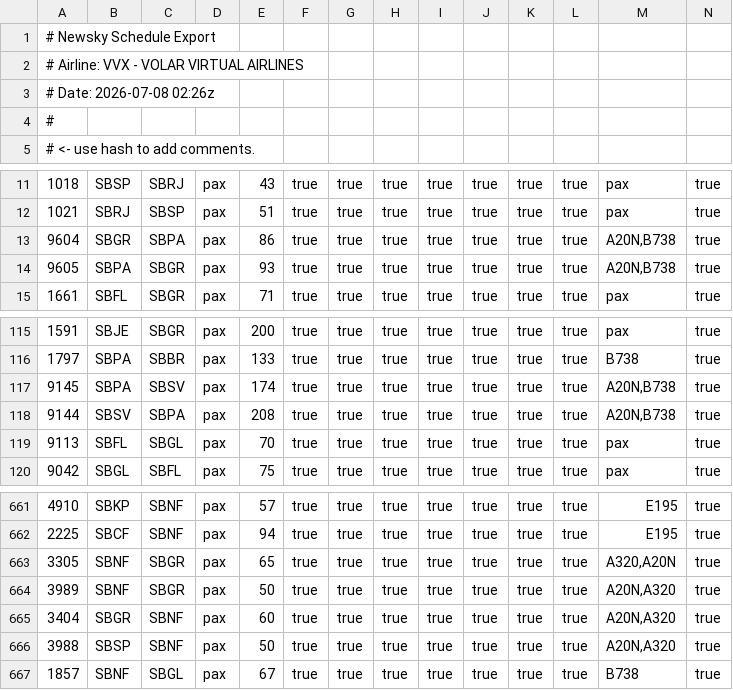
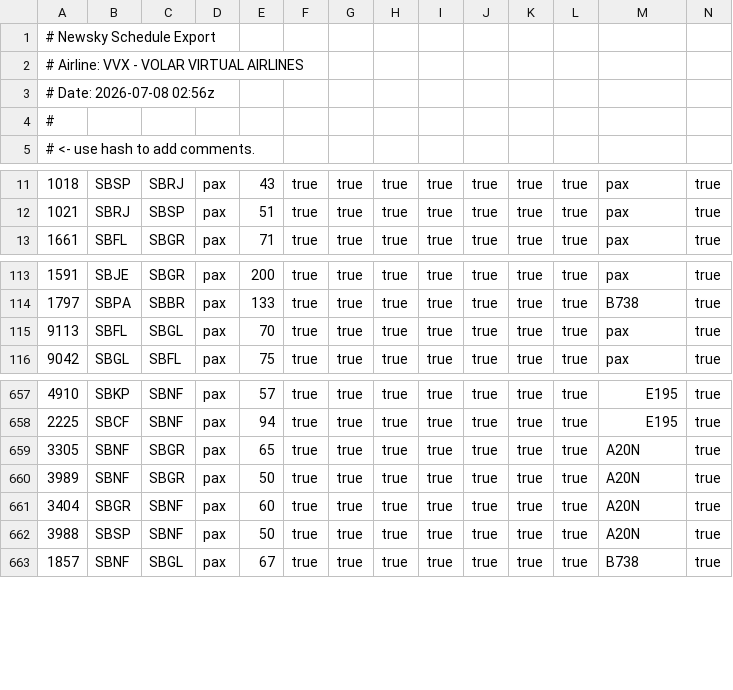
Before and after one commit to VolarVirtualAirlines/volarvirtualairlines-website, a CSV file: assets/data/routes.csv, drawn as a sheet; only a part is shown, gaps mark what is left out; removed rows and columns are numbered as before the commit, all else as after; the diff names each change by its address in the sheet, - before the commit and + after, or states it on an @@ line.

Commit message:
Add files via upload

```diff
--- a/assets/data/routes.csv
+++ b/assets/data/routes.csv
-A3: # Date: 2026-07-08 02:26z
+A3: # Date: 2026-07-08 02:56z
-row 13: 9604 | SBGR | SBPA | pax | 86 | true | true | true | true | true | true | true | A20N,B738 | true
-row 14: 9605 | SBPA | SBGR | pax | 93 | true | true | true | true | true | true | true | A20N,B738 | true
-row 117: 9145 | SBPA | SBSV | pax | 174 | true | true | true | true | true | true | true | A20N,B738 | true
-row 118: 9144 | SBSV | SBPA | pax | 208 | true | true | true | true | true | true | true | A20N,B738 | true
-M659: A320,A20N
+M659: A20N
-M660:M662: A20N,A320
+M660:M662: A20N
```
